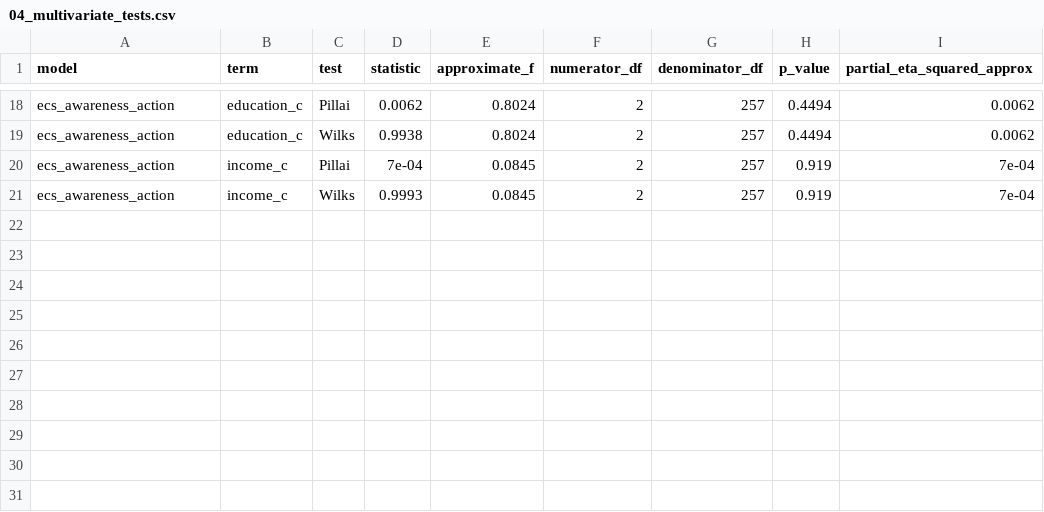
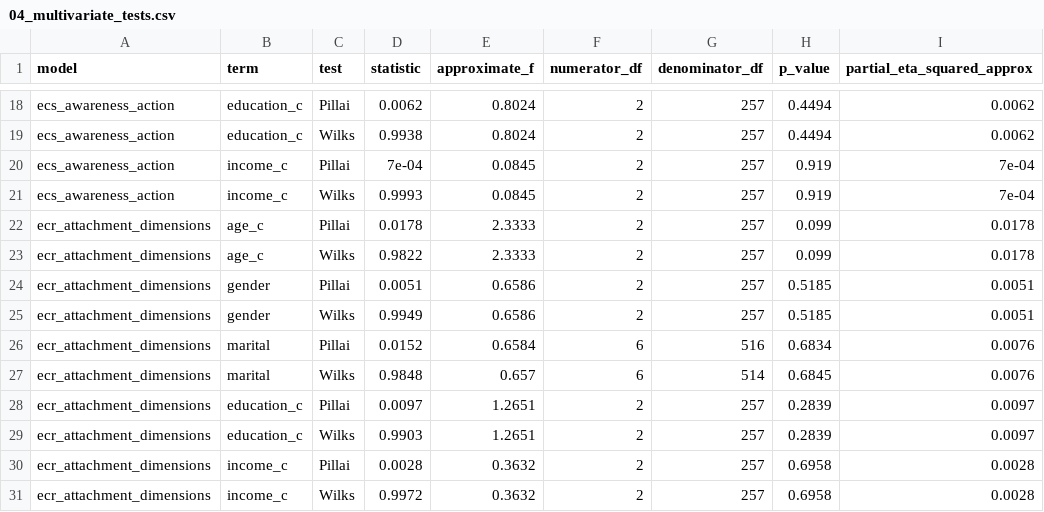
Before and after one commit to XiruJiang/ECS_questionnaire_1, a CSV file: statistical_analysis/results/04_mancova/04_multivariate_tests.csv, drawn as a sheet; only a part is shown, gaps mark what is left out.

```diff
--- a/statistical_analysis/results/04_mancova/04_multivariate_tests.csv
+++ b/statistical_analysis/results/04_mancova/04_multivariate_tests.csv
@@ -21 +21,11 @@
 "ecs_awareness_action","income_c","Wilks","0.9993","0.0845","2","257","0.919","7e-04"
+"ecr_attachment_dimensions","age_c","Pillai","0.0178","2.3333","2","257","0.099","0.0178"
+"ecr_attachment_dimensions","age_c","Wilks","0.9822","2.3333","2","257","0.099","0.0178"
+"ecr_attachment_dimensions","gender","Pillai","0.0051","0.6586","2","257","0.5185","0.0051"
+"ecr_attachment_dimensions","gender","Wilks","0.9949","0.6586","2","257","0.5185","0.0051"
+"ecr_attachment_dimensions","marital","Pillai","0.0152","0.6584","6","516","0.6834","0.0076"
+"ecr_attachment_dimensions","marital","Wilks","0.9848","0.657","6","514","0.6845","0.0076"
+"ecr_attachment_dimensions","education_c","Pillai","0.0097","1.2651","2","257","0.2839","0.0097"
+"ecr_attachment_dimensions","education_c","Wilks","0.9903","1.2651","2","257","0.2839","0.0097"
+"ecr_attachment_dimensions","income_c","Pillai","0.0028","0.3632","2","257","0.6958","0.0028"
+"ecr_attachment_dimensions","income_c","Wilks","0.9972","0.3632","2","257","0.6958","0.0028"
```
Also changed, not shown: statistical_analysis/results/04_mancova/04_analysis_exclusions.csv, statistical_analysis/results/04_mancova/04_univariate_followups.csv, 45 other files.
